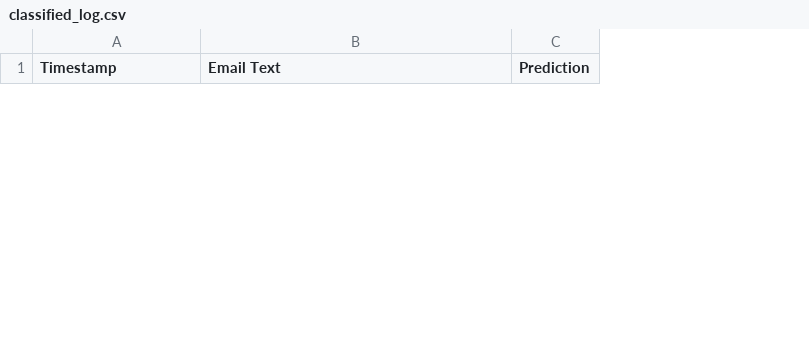
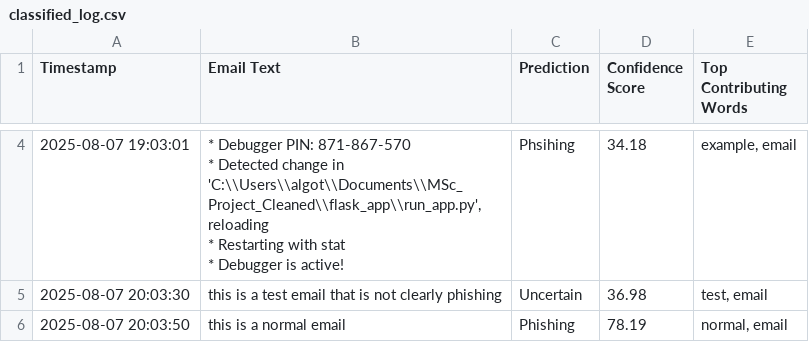
Before and after one commit to AlgJNor/MSc_Project_Cleaned, a CSV file: flask_app/classified_log.csv, drawn as a sheet; only a part is shown, gaps mark what is left out; ↵ is a line break in a cell; the diff covers the shown part only; the diff names each change by its address in the sheet, - before the commit and + after, or states it on an @@ line.

```diff
--- a/flask_app/classified_log.csv
+++ b/flask_app/classified_log.csv
+column D (Confidence Score), empty
+column E (Top Contributing Words), empty
+row 4: 2025-08-07 19:03:01 | * Debugger PIN: 871-867-570 ↵ * Detected change in 'C:\\Users\\algot\\Documents\\MSc_Project_Cleaned\\flask_app\\run_app.py', reloading ↵ * Restarting with stat ↵ * Debugger is active! | Phsihing | 34.18 | example, email
+row 5: 2025-08-07 20:03:30 | this is a test email that is not clearly phishing | Uncertain | 36.98 | test, email
+row 6: 2025-08-07 20:03:50 | this is a normal email | Phishing | 78.19 | normal, email
```
Also changed, not shown: 5 added rows and 4 removed rows elsewhere in this file, 4 other files.
